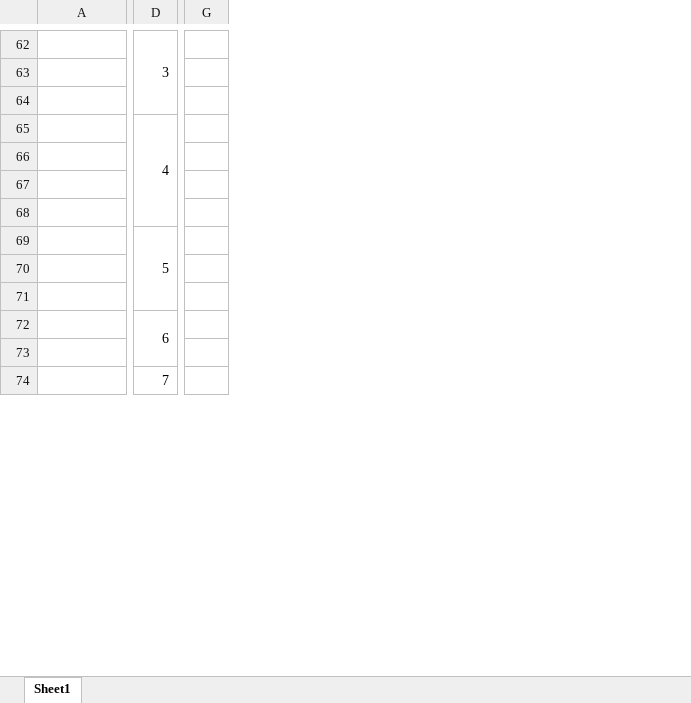
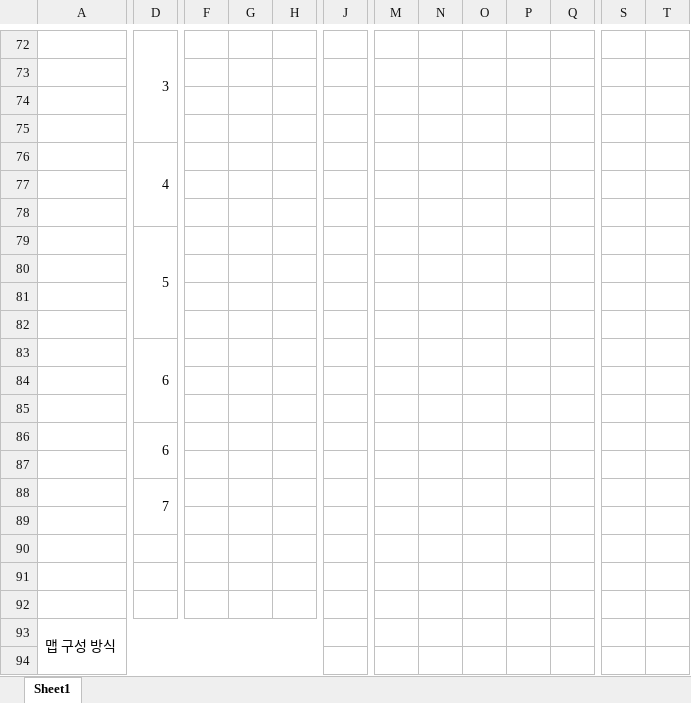
Before and after one commit to groun519/proj-cube, an Excel workbook: proj-cube.xlsx, sheet Sheet1, drawn as a sheet; only a part is shown, gaps mark what is left out; values as stored, in another font and other column widths than the file's, no cell formats; removed rows and columns are numbered as before the commit, all else as after; rows hold the shown columns only; the diff covers the shown part only; the diff names each change by its address in the sheet, - before the commit and + after, or states it on an @@ line.

Commit message:
PPT / XLSX 1차

```diff
--- a/proj-cube.xlsx (sheet Sheet1)
+++ b/proj-cube.xlsx (sheet Sheet1)
+column F, empty
+column G, empty
+column H, empty
-column G, empty
+column J, empty
+column M, empty
+column N, empty
+column O, empty
+column P, empty
+column Q, empty
+column S, empty
+column T, empty
-D62:D64 merged
+D72:D75 merged
-row 63: (empty)
-row 64: (empty)
-row 65:  | 4
+row 76:  | 4
+row 77: (empty)
+row 78: (empty)
-D69:D71 merged
+D79:D82 merged
+row 80: (empty)
+row 81: (empty)
+row 82: (empty)
+row 83:  | 6
-D74:D75 merged
+D88:D89 merged
+row 89: (empty)
+row 90: (empty)
+row 91: (empty)
+row 92: (empty)
+row 93: 맵 구성 방식
+row 94: (empty)
```
Also changed, not shown: 157 added rows, 13 removed rows, 2 moved rows, 9 added columns, 7 removed columns, 17 edited cells and merged cells elsewhere in this sheet, cell formats, 1 other file.
